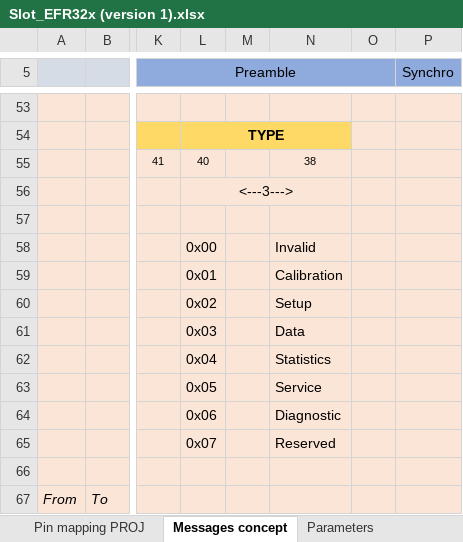
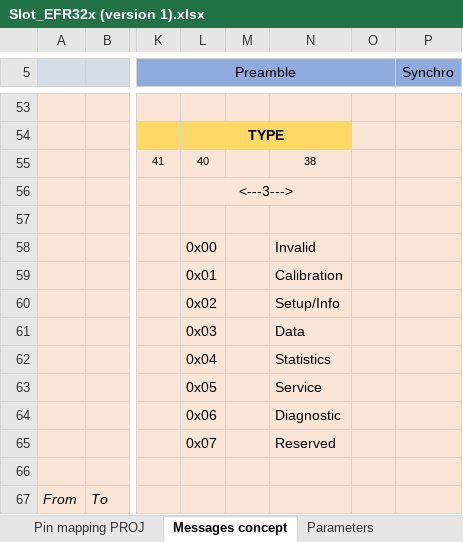
Before and after one commit to lindpatr/Eval, an Excel workbook: Doc/Slot_EFR32x (version 1).xlsx, sheet Messages concept, drawn as a sheet; only a part is shown, gaps mark what is left out; values as stored, in another font and other column widths than the file's, no borders; charts and pictures not drawn; the diff covers the shown part only; the diff names each change by its address in the sheet, - before the commit and + after, or states it on an @@ line.

```diff
--- a/Doc/Slot_EFR32x (version 1).xlsx (sheet Messages concept)
+++ b/Doc/Slot_EFR32x (version 1).xlsx (sheet Messages concept)
-N60: Setup
+N60: Setup/Info
```
Also changed, not shown: 63 added rows, 33 removed rows, 8 edited cells, cell formats and merged cells elsewhere in this sheet, sheet Pin mapping EVAL, sheet Pin mapping PROJ, charts or pictures.
